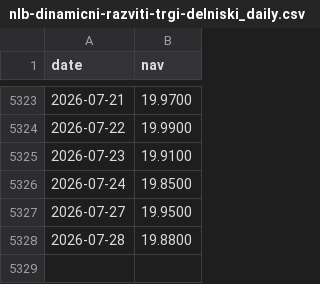
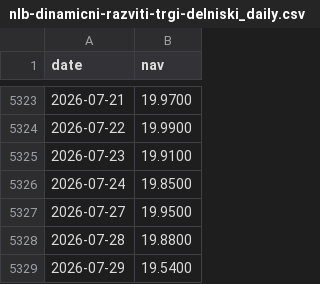
Before and after one commit to overlordtm/skladi, a CSV file: data/nlb-dinamicni-razviti-trgi-delniski_daily.csv, drawn as a sheet; only a part is shown, gaps mark what is left out.

```diff
--- a/data/nlb-dinamicni-razviti-trgi-delniski_daily.csv
+++ b/data/nlb-dinamicni-razviti-trgi-delniski_daily.csv
@@ -5328 +5328,2 @@ date,nav
 2026-07-28,19.8800
+2026-07-29,19.5400
```
Also changed, not shown: data/nlb-azija-delniski_daily.csv, data/nlb-druzbeno-odgovorni-razviti-trgi-delniski_daily.csv, 44 other files.
